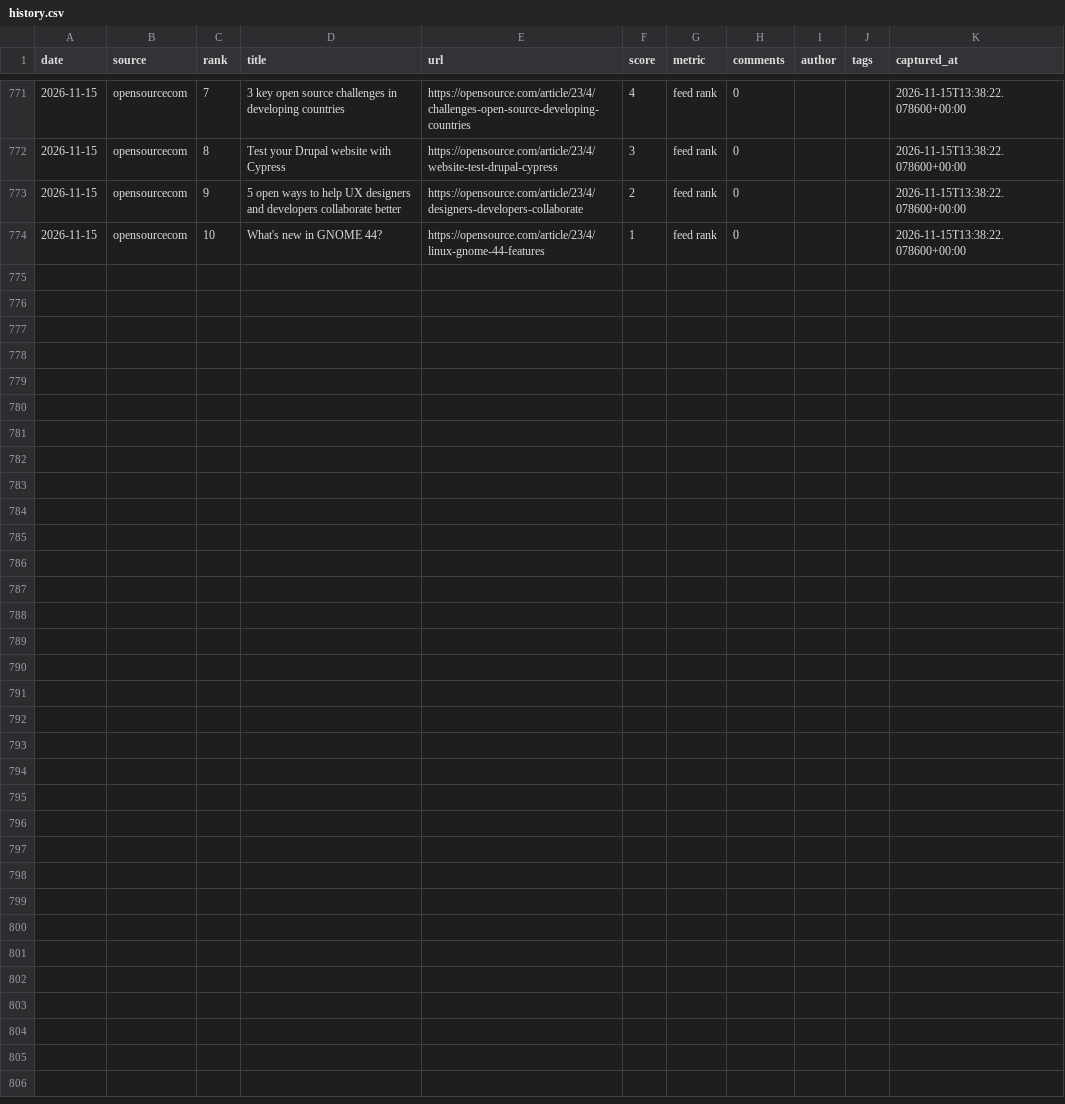
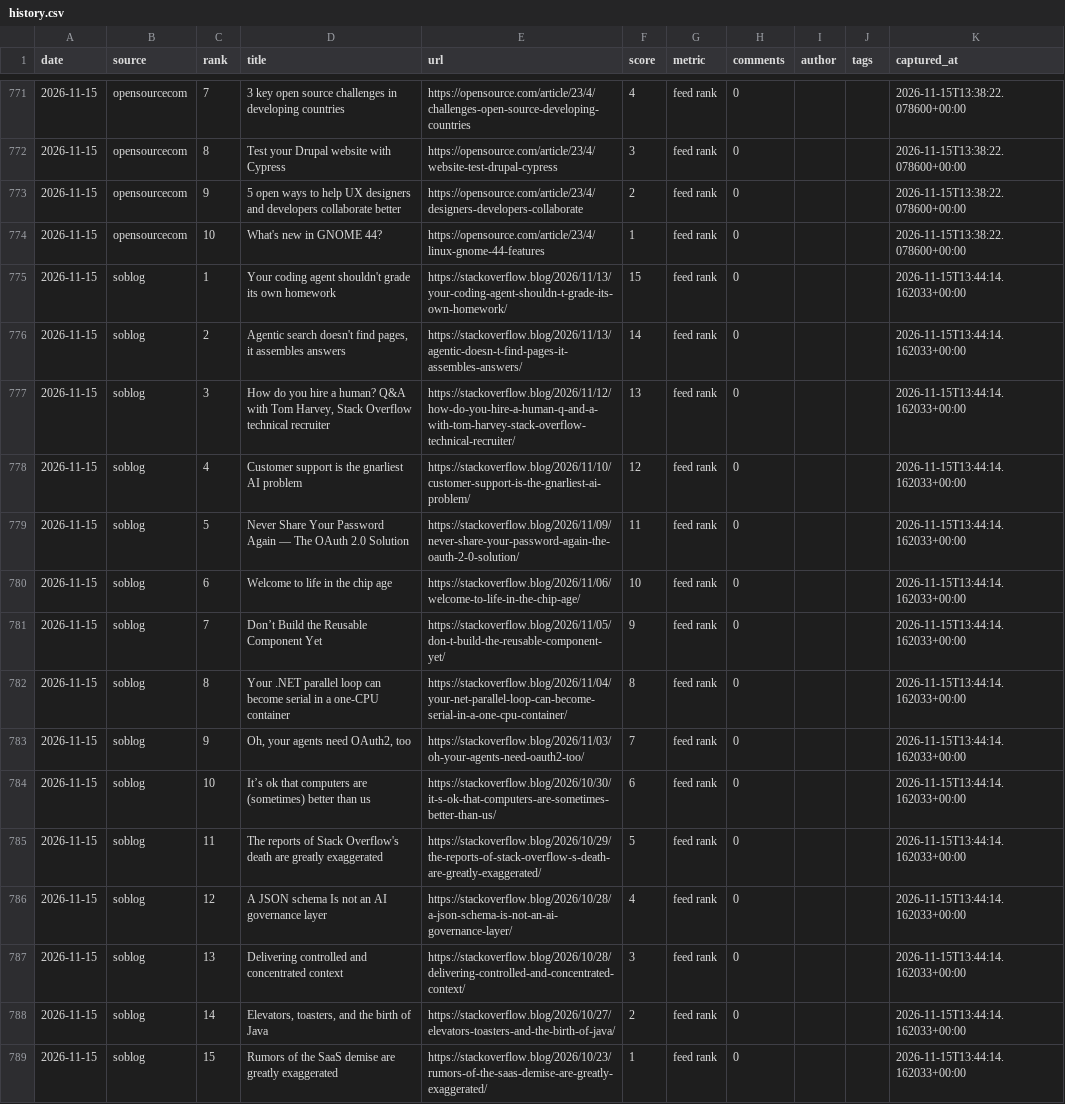
Before and after one commit to zalize-com/trendscope, a CSV file: data/history.csv, drawn as a sheet; only a part is shown, gaps mark what is left out.

```diff
--- a/data/history.csv
+++ b/data/history.csv
@@ -774 +774,16 @@ date,source,rank,title,url,score,metric,comments,author,tags,captured_at
 2026-11-15,opensourcecom,10,What's new in GNOME 44?,https://opensource.com/article/23/4/linux-gnome-44-features,1,feed rank,0,,,2026-11-15T13:38:22.078600+00:00
+2026-11-15,soblog,1,Your coding agent shouldn't grade its own homework,https://stackoverflow.blog/2026/11/13/your-coding-agent-shouldn-t-grade-its-own-homework/,15,feed rank,0,,,2026-11-15T13:44:14.162033+00:00
+2026-11-15,soblog,2,"Agentic search doesn't find pages, it assembles answers",https://stackoverflow.blog/2026/11/13/agentic-doesn-t-find-pages-it-assembles-answers/,14,feed rank,0,,,2026-11-15T13:44:14.162033+00:00
+2026-11-15,soblog,3,"How do you hire a human? Q&A with Tom Harvey, Stack Overflow technical recruiter",https://stackoverflow.blog/2026/11/12/how-do-you-hire-a-human-q-and-a-with-tom-harvey-stack-overflow-technical-recruiter/,13,feed rank,0,,,2026-11-15T13:44:14.162033+00:00
+2026-11-15,soblog,4,Customer support is the gnarliest AI problem,https://stackoverflow.blog/2026/11/10/customer-support-is-the-gnarliest-ai-problem/,12,feed rank,0,,,2026-11-15T13:44:14.162033+00:00
+2026-11-15,soblog,5,Never Share Your Password Again — The OAuth 2.0 Solution,https://stackoverflow.blog/2026/11/09/never-share-your-password-again-the-oauth-2-0-solution/,11,feed rank,0,,,2026-11-15T13:44:14.162033+00:00
+2026-11-15,soblog,6,Welcome to life in the chip age,https://stackoverflow.blog/2026/11/06/welcome-to-life-in-the-chip-age/,10,feed rank,0,,,2026-11-15T13:44:14.162033+00:00
+2026-11-15,soblog,7,Don’t Build the Reusable Component Yet,https://stackoverflow.blog/2026/11/05/don-t-build-the-reusable-component-yet/,9,feed rank,0,,,2026-11-15T13:44:14.162033+00:00
+2026-11-15,soblog,8,Your .NET parallel loop can become serial in a one-CPU container,https://stackoverflow.blog/2026/11/04/your-net-parallel-loop-can-become-serial-in-a-one-cpu-container/,8,feed rank,0,,,2026-11-15T13:44:14.162033+00:00
+2026-11-15,soblog,9,"Oh, your agents need OAuth2, too",https://stackoverflow.blog/2026/11/03/oh-your-agents-need-oauth2-too/,7,feed rank,0,,,2026-11-15T13:44:14.162033+00:00
+2026-11-15,soblog,10,It’s ok that computers are (sometimes) better than us,https://stackoverflow.blog/2026/10/30/it-s-ok-that-computers-are-sometimes-better-than-us/,6,feed rank,0,,,2026-11-15T13:44:14.162033+00:00
+2026-11-15,soblog,11,The reports of Stack Overflow's death are greatly exaggerated,https://stackoverflow.blog/2026/10/29/the-reports-of-stack-overflow-s-death-are-greatly-exaggerated/,5,feed rank,0,,,2026-11-15T13:44:14.162033+00:00
+2026-11-15,soblog,12,A JSON schema Is not an AI governance layer,https://stackoverflow.blog/2026/10/28/a-json-schema-is-not-an-ai-governance-layer/,4,feed rank,0,,,2026-11-15T13:44:14.162033+00:00
+2026-11-15,soblog,13,Delivering controlled and concentrated context,https://stackoverflow.blog/2026/10/28/delivering-controlled-and-concentrated-context/,3,feed rank,0,,,2026-11-15T13:44:14.162033+00:00
+2026-11-15,soblog,14,"Elevators, toasters, and the birth of Java",https://stackoverflow.blog/2026/10/27/elevators-toasters-and-the-birth-of-java/,2,feed rank,0,,,2026-11-15T13:44:14.162033+00:00
+2026-11-15,soblog,15,Rumors of the SaaS demise are greatly exaggerated,https://stackoverflow.blog/2026/10/23/rumors-of-the-saas-demise-are-greatly-exaggerated/,1,feed rank,0,,,2026-11-15T13:44:14.162033+00:00
```
Also changed, not shown: data/daily/2026-11-15.csv, data/health-log.csv, 30 other files.
